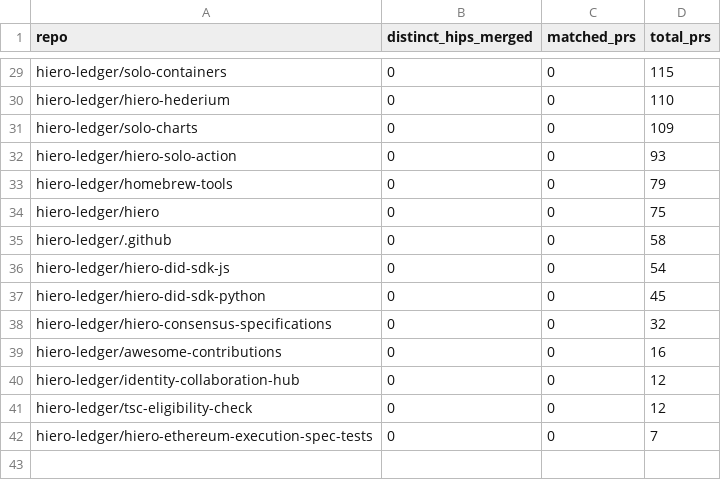
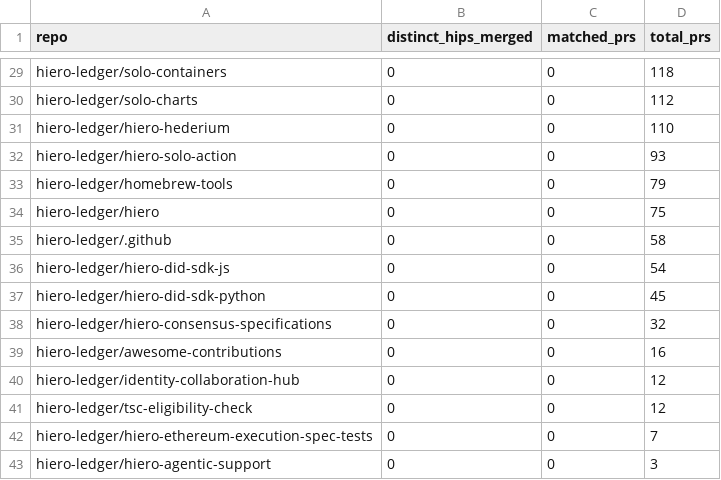
Before and after one commit to Adityarya11/analytics, a CSV file: api/v1/hiero-ledger/hip_repo_engagement.csv, drawn as a sheet; only a part is shown, gaps mark what is left out; removed rows and columns are numbered as before the commit, all else as after; the diff covers the shown part only; the diff names each change by its address in the sheet, - before the commit and + after, or states it on an @@ line.

```diff
--- a/api/v1/hiero-ledger/hip_repo_engagement.csv
+++ b/api/v1/hiero-ledger/hip_repo_engagement.csv
-D29 (total_prs): 115
+D29 (total_prs): 118
+row 30: hiero-ledger/solo-charts | 0 | 0 | 112
-row 31: hiero-ledger/solo-charts | 0 | 0 | 109
+row 43: hiero-ledger/hiero-agentic-support | 0 | 0 | 3
```
Also changed, not shown: 21 edited cells elsewhere in this file, 24 other files.
